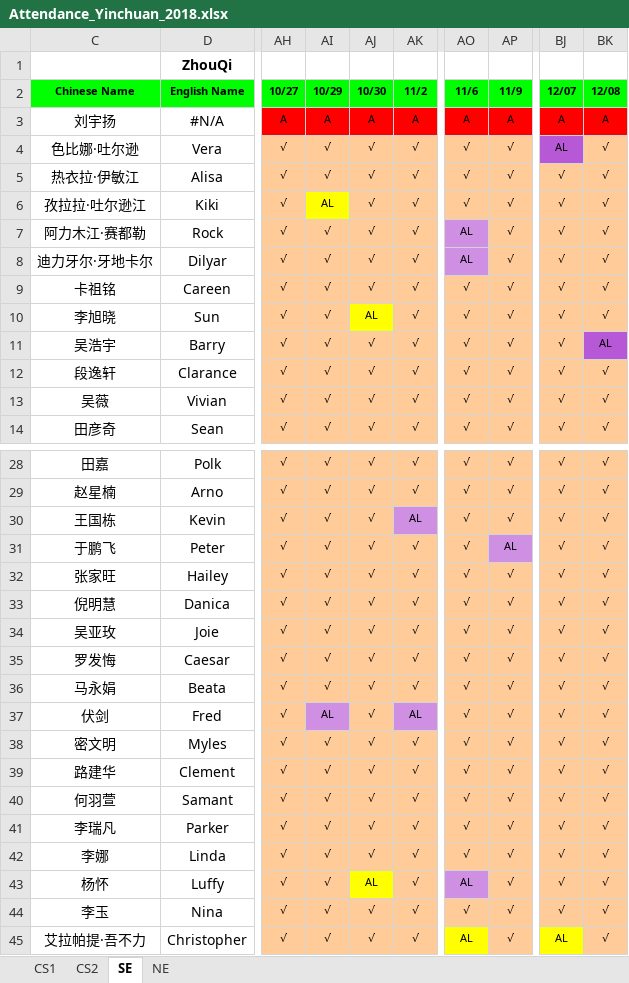
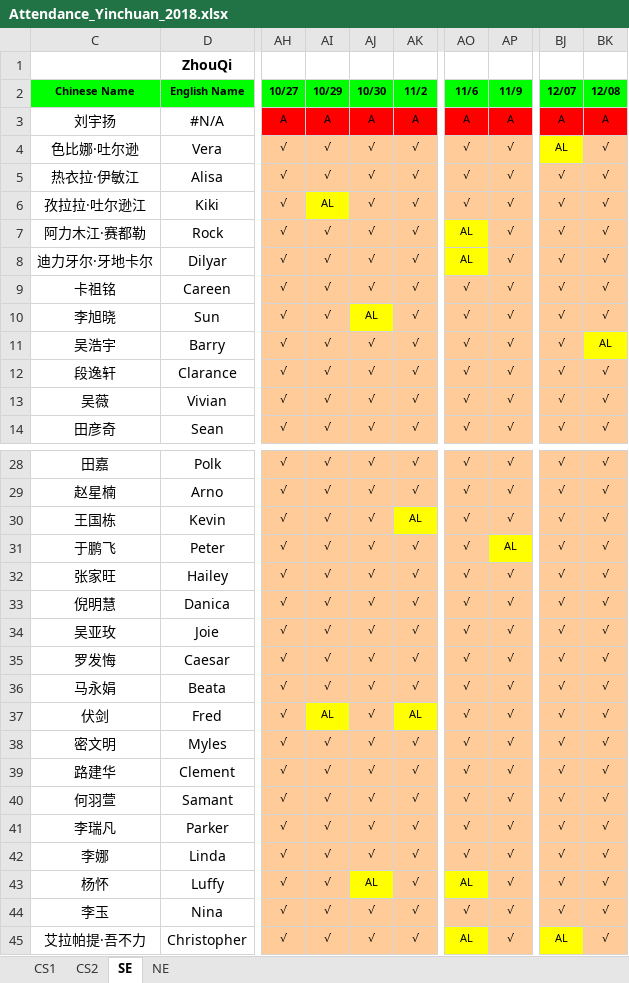
Before and after one commit to niit-nxu/Sept-2020---Jan-2021, an Excel workbook: Grade 2018/Attendance/Attendance_Yinchuan_2018.xlsx, sheet SE, drawn as a sheet; only a part is shown, gaps mark what is left out; values as stored, in another font and other column widths than the file's, no borders; conditional formats not drawn; the diff names each change by its address in the sheet, - before the commit and + after, or states it on an @@ line.

Commit message:
zhouqi-考勤SE/NE

```diff
--- a/Grade 2018/Attendance/Attendance_Yinchuan_2018.xlsx (sheet SE)
+++ b/Grade 2018/Attendance/Attendance_Yinchuan_2018.xlsx (sheet SE)
-BJ4 fill: #B758D7
+BJ4 fill: #FFFF00
-AO7:AO8 fill: #CF90E4
+AO7:AO8 fill: #FFFF00
-BK11 fill: #B758D7
+BK11 fill: #FFFF00
-AK30 fill: #CF90E4
+AK30 fill: #FFFF00
-AP31 fill: #CF90E4
+AP31 fill: #FFFF00
-AI37 fill: #CF90E4
+AI37 fill: #FFFF00
-AK37 fill: #CF90E4
+AK37 fill: #FFFF00
-AO43 fill: #CF90E4
+AO43 fill: #FFFF00
```
